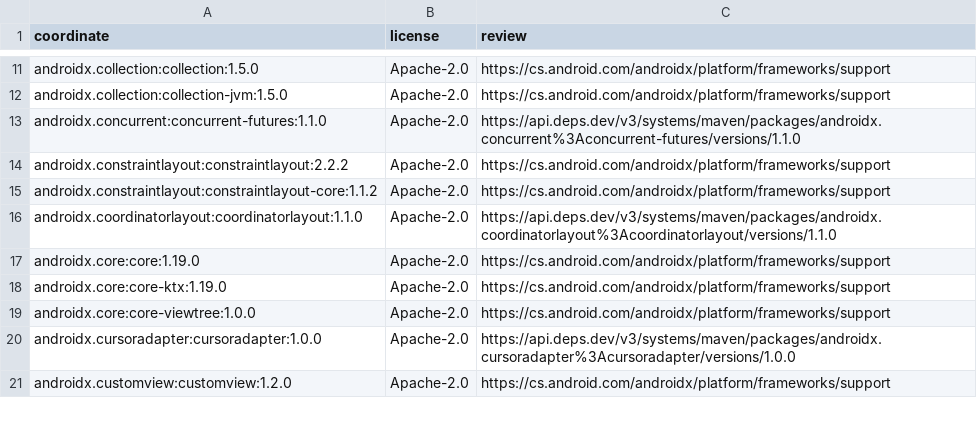
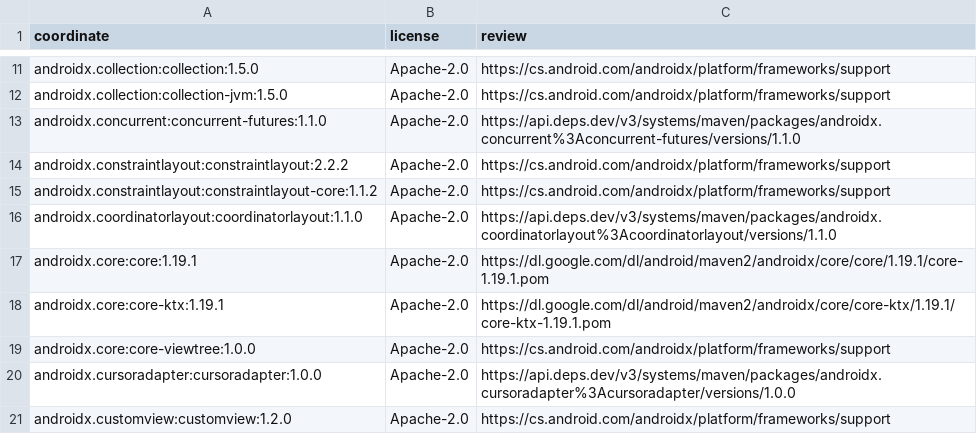
Before and after one commit to 10ty2long/qeli, a TSV file: qeli-android/gradle/licenses/maven-runtime.tsv, drawn as a sheet; only a part is shown, gaps mark what is left out.

Commit message:
fix(deps): align Android graphs and verified dependency notices [skip ci]
Signed-off-by: Alexandr <128321860+litvinovtd@users.noreply.github.com>

```diff
--- a/qeli-android/gradle/licenses/maven-runtime.tsv
+++ b/qeli-android/gradle/licenses/maven-runtime.tsv
@@ -16,4 +16,4 @@ androidx.constraintlayout:constraintlayout-core:1.1.2	Apache-2.0	https://cs.andr
 androidx.coordinatorlayout:coordinatorlayout:1.1.0	Apache-2.0	https://api.deps.dev/v3/systems/maven/packages/androidx.coordinatorlayout%3Acoordinatorlayout/versions/1.1.0
-androidx.core:core:1.19.0	Apache-2.0	https://cs.android.com/androidx/platform/frameworks/support
-androidx.core:core-ktx:1.19.0	Apache-2.0	https://cs.android.com/androidx/platform/frameworks/support
+androidx.core:core:1.19.1	Apache-2.0	https://dl.google.com/dl/android/maven2/androidx/core/core/1.19.1/core-1.19.1.pom
+androidx.core:core-ktx:1.19.1	Apache-2.0	https://dl.google.com/dl/android/maven2/androidx/core/core-ktx/1.19.1/core-ktx-1.19.1.pom
 androidx.core:core-viewtree:1.0.0	Apache-2.0	https://cs.android.com/androidx/platform/frameworks/support
```
Also changed, not shown: qeli/third-party-notices/rust/INDEX.tsv, qeli/third-party-notices/rust/PACKAGES.tsv, 22 other files.
